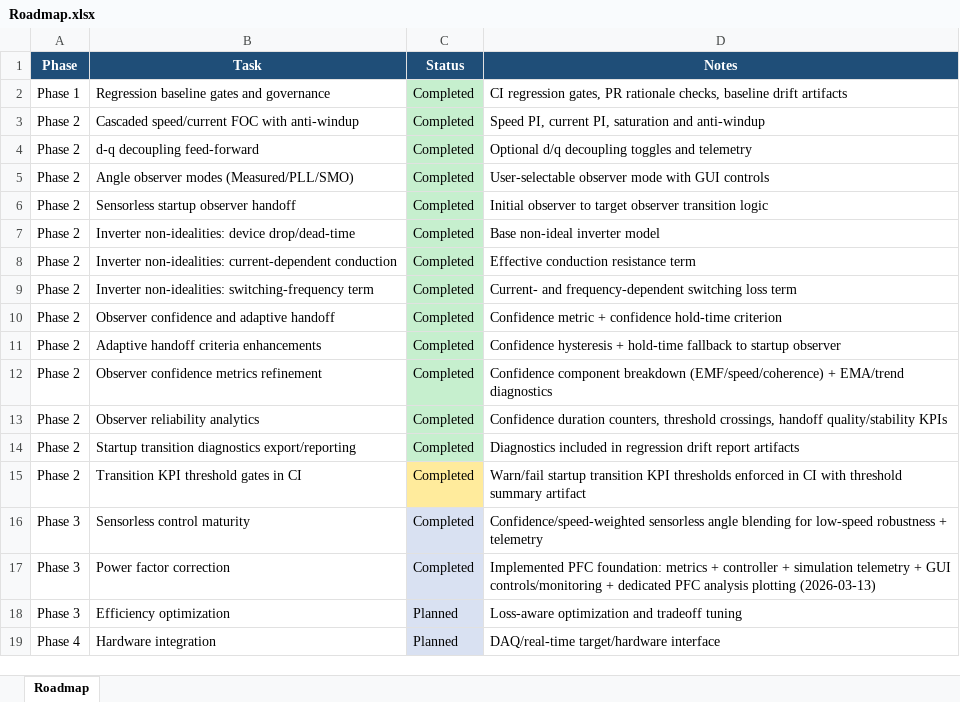
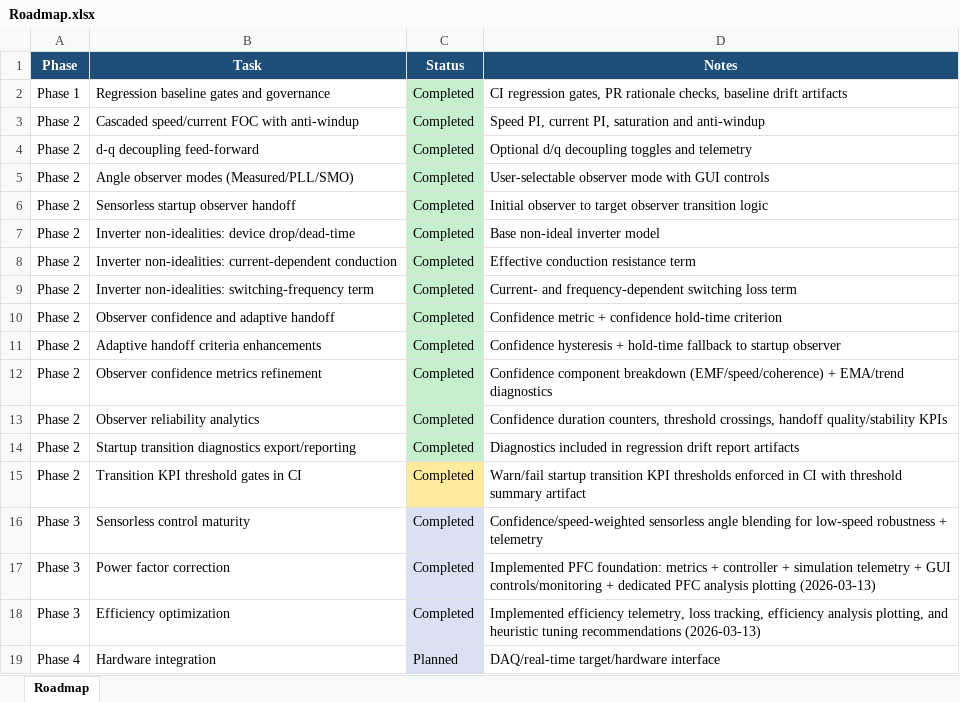
Before and after one commit to aminekhettat/BLDC-Simulator, an Excel workbook: Roadmap/Roadmap.xlsx, sheet Roadmap, drawn as a sheet; values as stored, in another font and other column widths than the file's, no borders; the diff names each change by its address in the sheet, - before the commit and + after, or states it on an @@ line.

Commit message:
feat: add efficiency telemetry and tuning

```diff
--- a/Roadmap/Roadmap.xlsx (sheet Roadmap)
+++ b/Roadmap/Roadmap.xlsx (sheet Roadmap)
-C18 (Status): Planned
+C18 (Status): Completed
-D18 (Notes): Loss-aware optimization and tradeoff tuning
+D18 (Notes): Implemented efficiency telemetry, loss tracking, efficiency analysis plotting, and heuristic tuning recommendations (2026-03-13)
```
Also changed, not shown: 8 other files.
